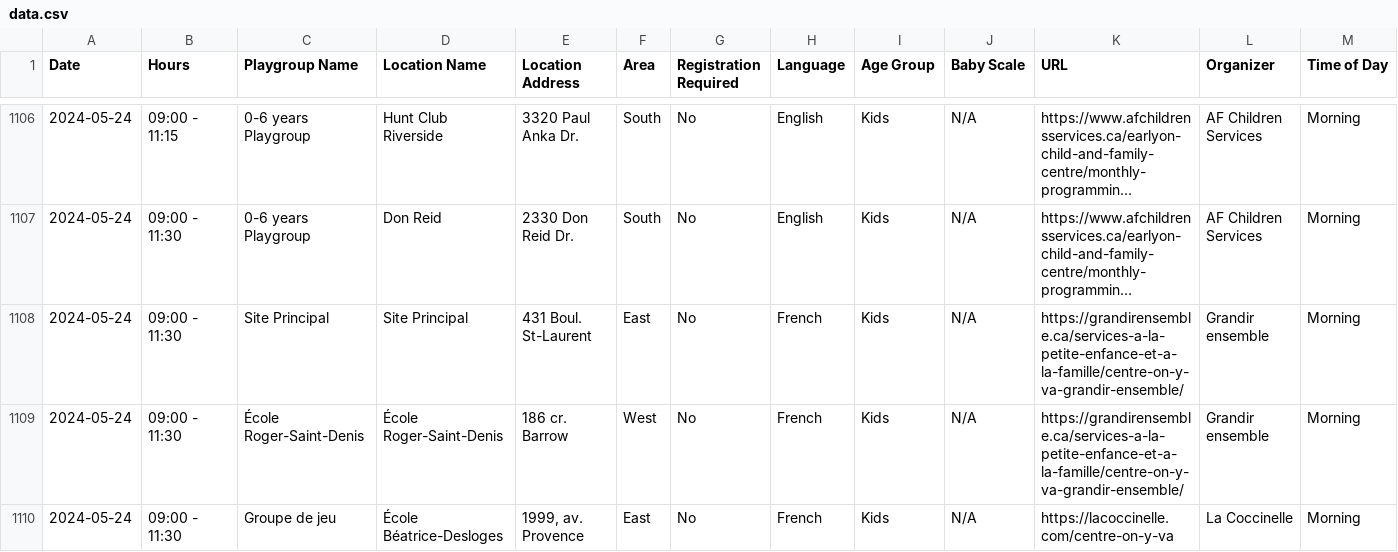
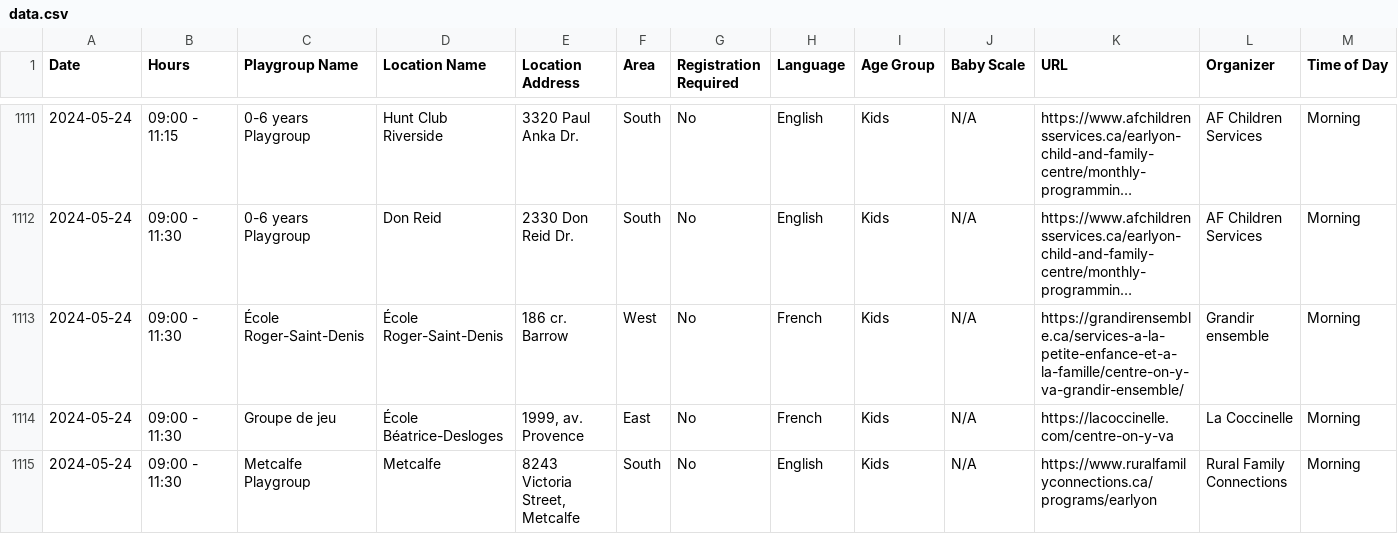
Before and after one commit to claudielarouche/claudielarouche, a CSV file: earlyON/data.csv, drawn as a sheet; only a part is shown, gaps mark what is left out; the shorter side is filled out with more unchanged rows; long unchanged cells end in …; removed rows and columns are numbered as before the commit, all else as after; rows hold the shown columns only; the diff covers the shown part only; the diff names each change by its address in the sheet, - before the commit and + after, or states it on an @@ line.

```diff
--- a/earlyON/data.csv
+++ b/earlyON/data.csv
-row 1108: 2024-05-24 | 09:00 - 11:30 | Site Principal | Site Principal | 431 Boul. St-Laurent | East | No | French | Kids | N/A | https://grandirensemble.ca/services-a-la-petite-enfance-et-a-la-famille/centre-on-y-va-grandir-ensemble/ | Grandir ensemble | Morning
```
Also changed, not shown: 9 added rows and 2 edited cells elsewhere in this file.
